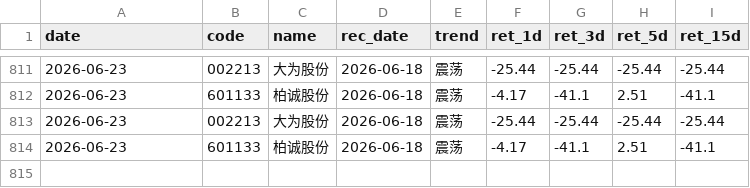
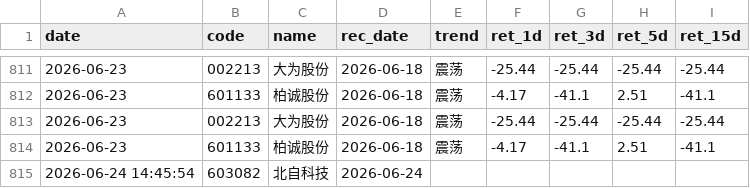
Before and after one commit to wssaidong/AAna, a CSV file: data/rec_feedback.csv, drawn as a sheet; only a part is shown, gaps mark what is left out; the diff names each change by its address in the sheet, - before the commit and + after, or states it on an @@ line.

```diff
--- a/data/rec_feedback.csv
+++ b/data/rec_feedback.csv
+row 815: 2026-06-24 14:45:54 | 603082 | 北自科技 | 2026-06-24
```
Also changed, not shown: data/recommendations.csv, 11 other files.
